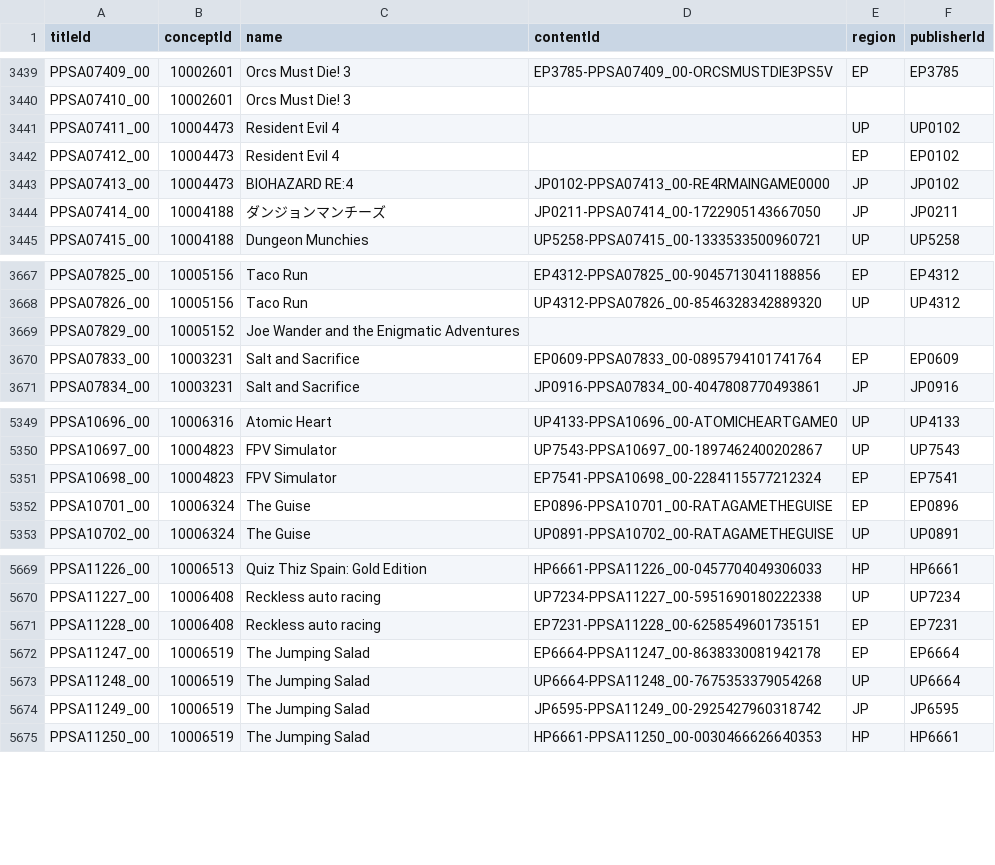
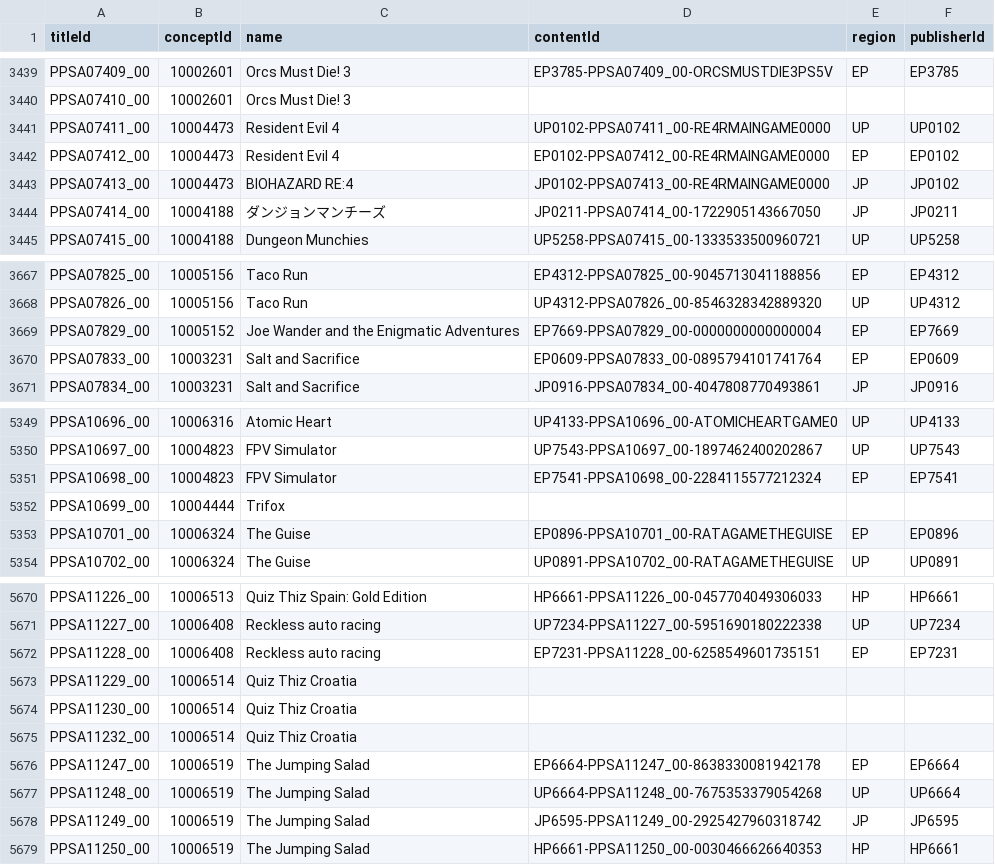
Before and after one commit to andshrew/PlayStation-Titles, a TSV file: PS5_Titles.tsv, drawn as a sheet; only a part is shown, gaps mark what is left out.

Commit message:
Refreshed title data

```diff
--- a/PS5_Titles.tsv
+++ b/PS5_Titles.tsv
@@ -3440,4 +3440,4 @@ PPSA07409_00	10002601	Orcs Must Die! 3	EP3785-PPSA07409_00-ORCSMUSTDIE3PS5V	EP	E
 PPSA07410_00	10002601	Orcs Must Die! 3			
-PPSA07411_00	10004473	Resident Evil 4		UP	UP0102
-PPSA07412_00	10004473	Resident Evil 4		EP	EP0102
+PPSA07411_00	10004473	Resident Evil 4	UP0102-PPSA07411_00-RE4RMAINGAME0000	UP	UP0102
+PPSA07412_00	10004473	Resident Evil 4	EP0102-PPSA07412_00-RE4RMAINGAME0000	EP	EP0102
 PPSA07413_00	10004473	BIOHAZARD RE:4	JP0102-PPSA07413_00-RE4RMAINGAME0000	JP	JP0102
@@ -3668,3 +3668,3 @@ PPSA07825_00	10005156	Taco Run	EP4312-PPSA07825_00-9045713041188856	EP	EP4312
 PPSA07826_00	10005156	Taco Run	UP4312-PPSA07826_00-8546328342889320	UP	UP4312
-PPSA07829_00	10005152	Joe Wander and the Enigmatic Adventures			
+PPSA07829_00	10005152	Joe Wander and the Enigmatic Adventures	EP7669-PPSA07829_00-0000000000000004	EP	EP7669
 PPSA07833_00	10003231	Salt and Sacrifice	EP0609-PPSA07833_00-0895794101741764	EP	EP0609
@@ -5351,2 +5351,3 @@ PPSA10697_00	10004823	FPV Simulator	UP7543-PPSA10697_00-1897462400202867	UP	UP75
 PPSA10698_00	10004823	FPV Simulator	EP7541-PPSA10698_00-2284115577212324	EP	EP7541
+PPSA10699_00	10004444	Trifox			
 PPSA10701_00	10006324	The Guise	EP0896-PPSA10701_00-RATAGAMETHEGUISE	EP	EP0896
@@ -5671,2 +5672,5 @@ PPSA11227_00	10006408	Reckless auto racing	UP7234-PPSA11227_00-5951690180222338
 PPSA11228_00	10006408	Reckless auto racing	EP7231-PPSA11228_00-6258549601735151	EP	EP7231
+PPSA11229_00	10006514	Quiz Thiz Croatia			
+PPSA11230_00	10006514	Quiz Thiz Croatia			
+PPSA11232_00	10006514	Quiz Thiz Croatia			
 PPSA11247_00	10006519	The Jumping Salad	EP6664-PPSA11247_00-8638330081942178	EP	EP6664
```
Also changed, not shown: PS5_Titles_by_Concept.tsv, PS5_Titles_by_Name.tsv, 20 other files.
